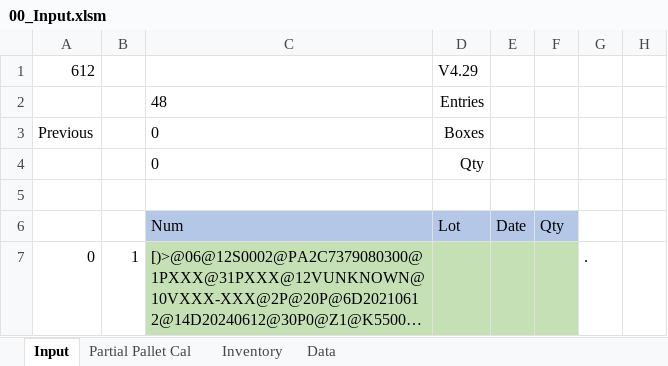
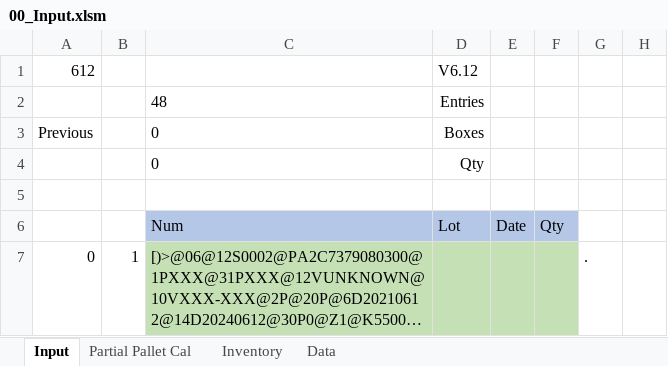
Before and after one commit to pancakes7169/Label-maker, an Excel workbook: 00_Input.xlsm, sheet Input, drawn as a sheet; only a part is shown; long unchanged cells end in …; values as stored, in another font and other column widths than the file's, no borders; charts and pictures and conditional formats not drawn; the diff names each change by its address in the sheet, - before the commit and + after, or states it on an @@ line.

Commit message:
Add files via upload

```diff
--- a/00_Input.xlsm (sheet Input)
+++ b/00_Input.xlsm (sheet Input)
-D1: V4.29
+D1: V6.12
```
